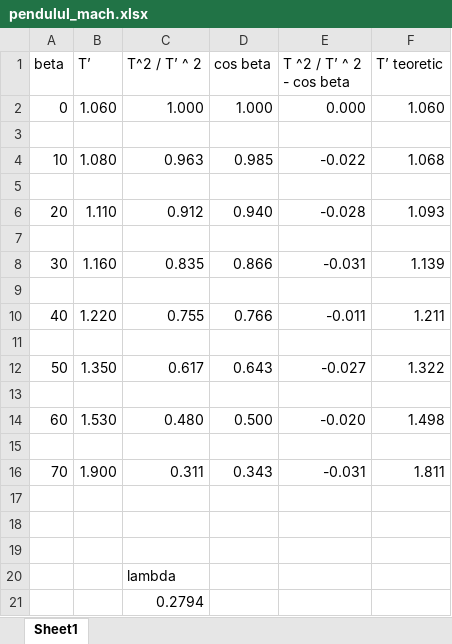
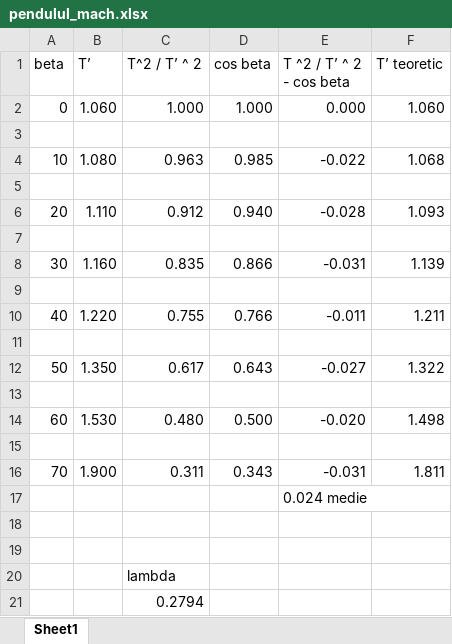
Before and after one commit to Pap36/Grafice-Lab-Fizica, an Excel workbook: Pendulul Mach/pendulul_mach.xlsx, sheet Sheet1, drawn as a sheet; values as stored, in another font and other column widths than the file's, no borders; the diff names each change by its address in the sheet, - before the commit and + after, or states it on an @@ line.

```diff
--- a/Pendulul Mach/pendulul_mach.xlsx (sheet Sheet1)
+++ b/Pendulul Mach/pendulul_mach.xlsx (sheet Sheet1)
-E17 (T ^2 / T’ ^ 2 - cos beta): (empty)
+E17 (T ^2 / T’ ^ 2 - cos beta): 0.024 medie
```
Also changed, not shown: 4 other files.
